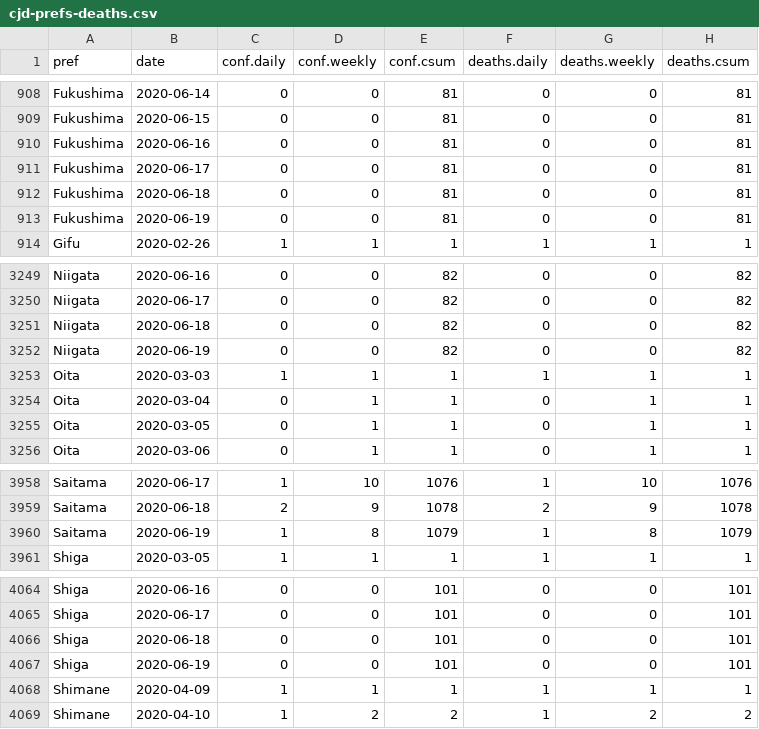
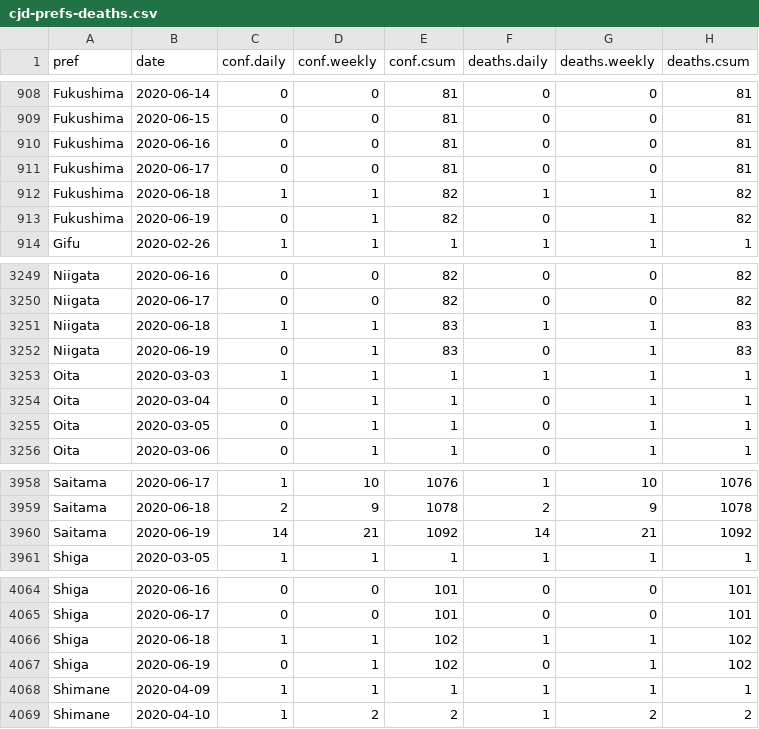
Before and after one commit to graphy-covidjp/xgraphy-covidjp.github.io, a CSV file: csv/cjd-prefs-deaths.csv, drawn as a sheet; only a part is shown, gaps mark what is left out.

```diff
--- a/csv/cjd-prefs-deaths.csv
+++ b/csv/cjd-prefs-deaths.csv
@@ -911,4 +911,4 @@ Fukushima,2020-06-16,0,0,81,0,0,81
 Fukushima,2020-06-17,0,0,81,0,0,81
-Fukushima,2020-06-18,0,0,81,0,0,81
-Fukushima,2020-06-19,0,0,81,0,0,81
+Fukushima,2020-06-18,1,1,82,1,1,82
+Fukushima,2020-06-19,0,1,82,0,1,82
 Gifu,2020-02-26,1,1,1,1,1,1
@@ -3250,4 +3250,4 @@ Niigata,2020-06-16,0,0,82,0,0,82
 Niigata,2020-06-17,0,0,82,0,0,82
-Niigata,2020-06-18,0,0,82,0,0,82
-Niigata,2020-06-19,0,0,82,0,0,82
+Niigata,2020-06-18,1,1,83,1,1,83
+Niigata,2020-06-19,0,1,83,0,1,83
 Oita,2020-03-03,1,1,1,1,1,1
@@ -3959,3 +3959,3 @@ Saitama,2020-06-17,1,10,1076,1,10,1076
 Saitama,2020-06-18,2,9,1078,2,9,1078
-Saitama,2020-06-19,1,8,1079,1,8,1079
+Saitama,2020-06-19,14,21,1092,14,21,1092
 Shiga,2020-03-05,1,1,1,1,1,1
@@ -4065,4 +4065,4 @@ Shiga,2020-06-16,0,0,101,0,0,101
 Shiga,2020-06-17,0,0,101,0,0,101
-Shiga,2020-06-18,0,0,101,0,0,101
-Shiga,2020-06-19,0,0,101,0,0,101
+Shiga,2020-06-18,1,1,102,1,1,102
+Shiga,2020-06-19,0,1,102,0,1,102
 Shimane,2020-04-09,1,1,1,1,1,1
```
Also changed, not shown: 44 other files.
